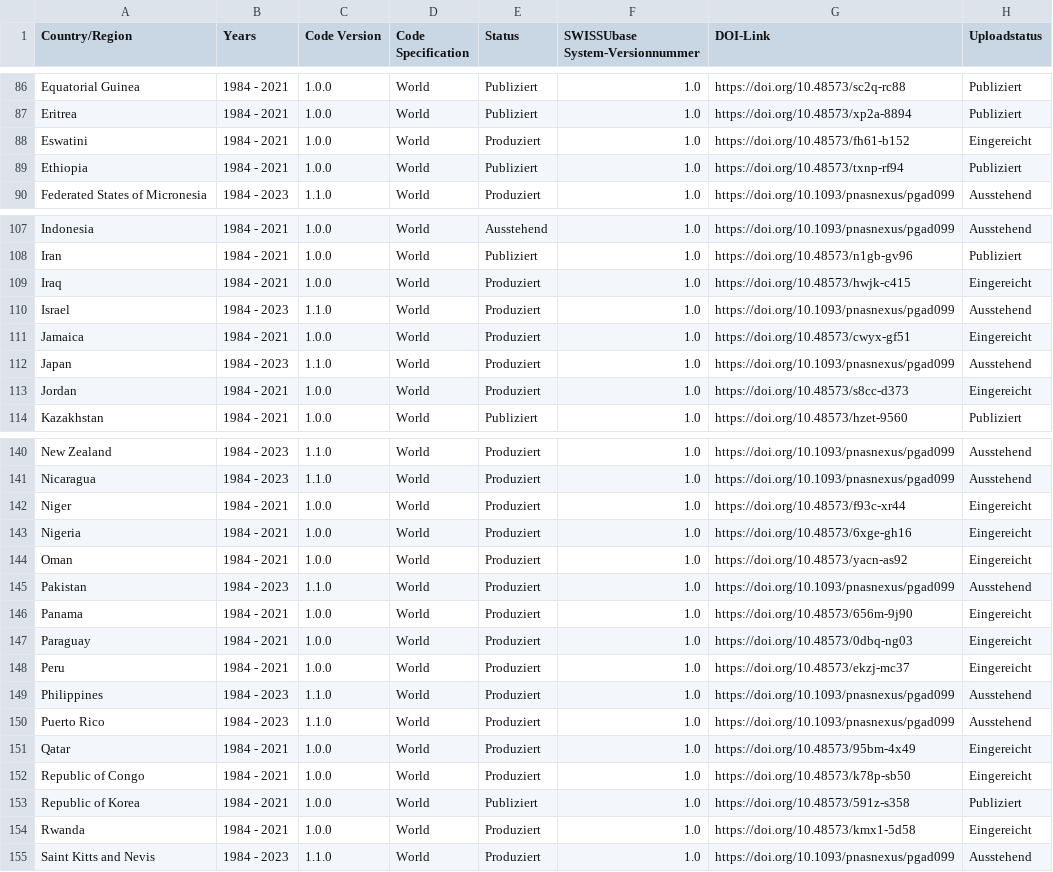
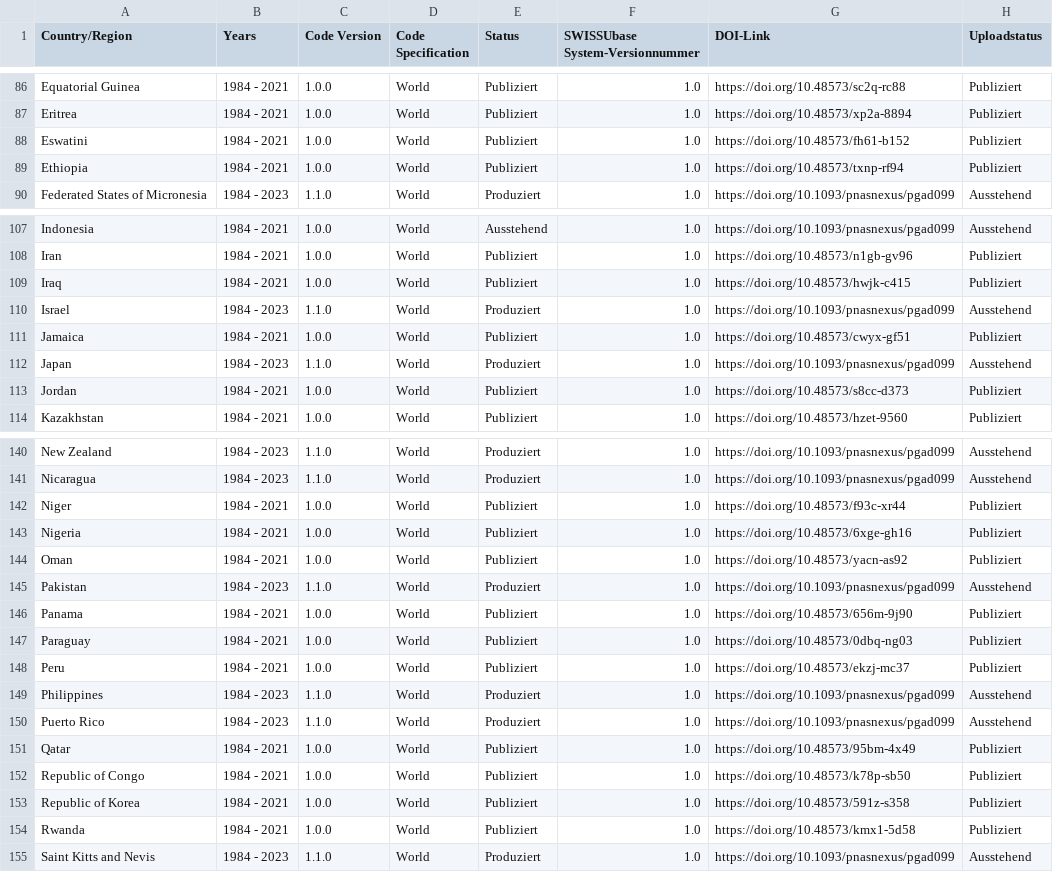
Before and after one commit to plehnert/surfacegroups, a CSV file: DOI_List_SWISSUbase.csv, drawn as a sheet; only a part is shown, gaps mark what is left out; the diff covers the shown part only.

Commit message:
Update DOI_List_SWISSUbase.csv

```diff
--- a/DOI_List_SWISSUbase.csv
+++ b/DOI_List_SWISSUbase.csv
@@ -87,3 +87,3 @@ Equatorial Guinea,1984 - 2021,1.0.0,World,Publiziert,1.0,https://doi.org/10.4857
 Eritrea,1984 - 2021,1.0.0,World,Publiziert,1.0,https://doi.org/10.48573/xp2a-8894,Publiziert
-Eswatini,1984 - 2021,1.0.0,World,Produziert,1.0,https://doi.org/10.48573/fh61-b152,Eingereicht
+Eswatini,1984 - 2021,1.0.0,World,Publiziert,1.0,https://doi.org/10.48573/fh61-b152,Publiziert
 Ethiopia,1984 - 2021,1.0.0,World,Publiziert,1.0,https://doi.org/10.48573/txnp-rf94,Publiziert
@@ -108,7 +108,7 @@ Indonesia,1984 - 2021,1.0.0,World,Ausstehend,1.0,https://doi.org/10.1093/pnasnex
 Iran,1984 - 2021,1.0.0,World,Publiziert,1.0,https://doi.org/10.48573/n1gb-gv96,Publiziert
-Iraq,1984 - 2021,1.0.0,World,Produziert,1.0,https://doi.org/10.48573/hwjk-c415,Eingereicht
+Iraq,1984 - 2021,1.0.0,World,Publiziert,1.0,https://doi.org/10.48573/hwjk-c415,Publiziert
 Israel,1984 - 2023,1.1.0,World,Produziert,1.0,https://doi.org/10.1093/pnasnexus/pgad099,Ausstehend
-Jamaica,1984 - 2021,1.0.0,World,Produziert,1.0,https://doi.org/10.48573/cwyx-gf51,Eingereicht
+Jamaica,1984 - 2021,1.0.0,World,Publiziert,1.0,https://doi.org/10.48573/cwyx-gf51,Publiziert
 Japan,1984 - 2023,1.1.0,World,Produziert,1.0,https://doi.org/10.1093/pnasnexus/pgad099,Ausstehend
-Jordan,1984 - 2021,1.0.0,World,Produziert,1.0,https://doi.org/10.48573/s8cc-d373,Eingereicht
+Jordan,1984 - 2021,1.0.0,World,Publiziert,1.0,https://doi.org/10.48573/s8cc-d373,Publiziert
 Kazakhstan,1984 - 2021,1.0.0,World,Publiziert,1.0,https://doi.org/10.48573/hzet-9560,Publiziert
@@ -141,15 +141,15 @@ New Zealand,1984 - 2023,1.1.0,World,Produziert,1.0,https://doi.org/10.1093/pnasn
 Nicaragua,1984 - 2023,1.1.0,World,Produziert,1.0,https://doi.org/10.1093/pnasnexus/pgad099,Ausstehend
-Niger,1984 - 2021,1.0.0,World,Produziert,1.0,https://doi.org/10.48573/f93c-xr44,Eingereicht
-Nigeria,1984 - 2021,1.0.0,World,Produziert,1.0,https://doi.org/10.48573/6xge-gh16,Eingereicht
-Oman,1984 - 2021,1.0.0,World,Produziert,1.0,https://doi.org/10.48573/yacn-as92,Eingereicht
+Niger,1984 - 2021,1.0.0,World,Publiziert,1.0,https://doi.org/10.48573/f93c-xr44,Publiziert
+Nigeria,1984 - 2021,1.0.0,World,Publiziert,1.0,https://doi.org/10.48573/6xge-gh16,Publiziert
+Oman,1984 - 2021,1.0.0,World,Publiziert,1.0,https://doi.org/10.48573/yacn-as92,Publiziert
 Pakistan,1984 - 2023,1.1.0,World,Produziert,1.0,https://doi.org/10.1093/pnasnexus/pgad099,Ausstehend
-Panama,1984 - 2021,1.0.0,World,Produziert,1.0,https://doi.org/10.48573/656m-9j90,Eingereicht
-Paraguay,1984 - 2021,1.0.0,World,Produziert,1.0,https://doi.org/10.48573/0dbq-ng03,Eingereicht
-Peru,1984 - 2021,1.0.0,World,Produziert,1.0,https://doi.org/10.48573/ekzj-mc37,Eingereicht
+Panama,1984 - 2021,1.0.0,World,Publiziert,1.0,https://doi.org/10.48573/656m-9j90,Publiziert
+Paraguay,1984 - 2021,1.0.0,World,Publiziert,1.0,https://doi.org/10.48573/0dbq-ng03,Publiziert
+Peru,1984 - 2021,1.0.0,World,Publiziert,1.0,https://doi.org/10.48573/ekzj-mc37,Publiziert
 Philippines,1984 - 2023,1.1.0,World,Produziert,1.0,https://doi.org/10.1093/pnasnexus/pgad099,Ausstehend
 Puerto Rico,1984 - 2023,1.1.0,World,Produziert,1.0,https://doi.org/10.1093/pnasnexus/pgad099,Ausstehend
-Qatar,1984 - 2021,1.0.0,World,Produziert,1.0,https://doi.org/10.48573/95bm-4x49,Eingereicht
-Republic of Congo,1984 - 2021,1.0.0,World,Produziert,1.0,https://doi.org/10.48573/k78p-sb50,Eingereicht
+Qatar,1984 - 2021,1.0.0,World,Publiziert,1.0,https://doi.org/10.48573/95bm-4x49,Publiziert
+Republic of Congo,1984 - 2021,1.0.0,World,Publiziert,1.0,https://doi.org/10.48573/k78p-sb50,Publiziert
 Republic of Korea,1984 - 2021,1.0.0,World,Publiziert,1.0,https://doi.org/10.48573/591z-s358,Publiziert
-Rwanda,1984 - 2021,1.0.0,World,Produziert,1.0,https://doi.org/10.48573/kmx1-5d58,Eingereicht
+Rwanda,1984 - 2021,1.0.0,World,Publiziert,1.0,https://doi.org/10.48573/kmx1-5d58,Publiziert
 Saint Kitts and Nevis,1984 - 2023,1.1.0,World,Produziert,1.0,https://doi.org/10.1093/pnasnexus/pgad099,Ausstehend
```
Also changed, not shown: 29 edited cells elsewhere in this file.
